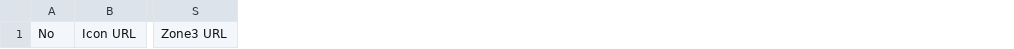
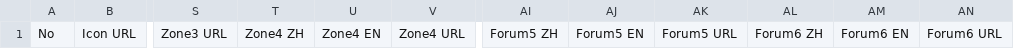
Before and after one commit to SEMITWmkt/SEMI-Tool-Hub, a TSV file: tools/trends/templates/trend-table-import-template.tsv, drawn as a sheet; only a part is shown, gaps mark what is left out; the diff names each change by its address in the sheet, - before the commit and + after, or states it on an @@ line.

Commit message:
Upgrade trend tool to Excel-first v4.7 workflow

```diff
--- a/tools/trends/templates/trend-table-import-template.tsv
+++ b/tools/trends/templates/trend-table-import-template.tsv
+column T, row 1: Zone4 ZH
+column U, row 1: Zone4 EN
+column V, row 1: Zone4 URL
+column AI, row 1: Forum5 ZH
+column AJ, row 1: Forum5 EN
+column AK, row 1: Forum5 URL
+column AL, row 1: Forum6 ZH
+column AM, row 1: Forum6 EN
+column AN, row 1: Forum6 URL
```
Also changed, not shown: 8 other files.
